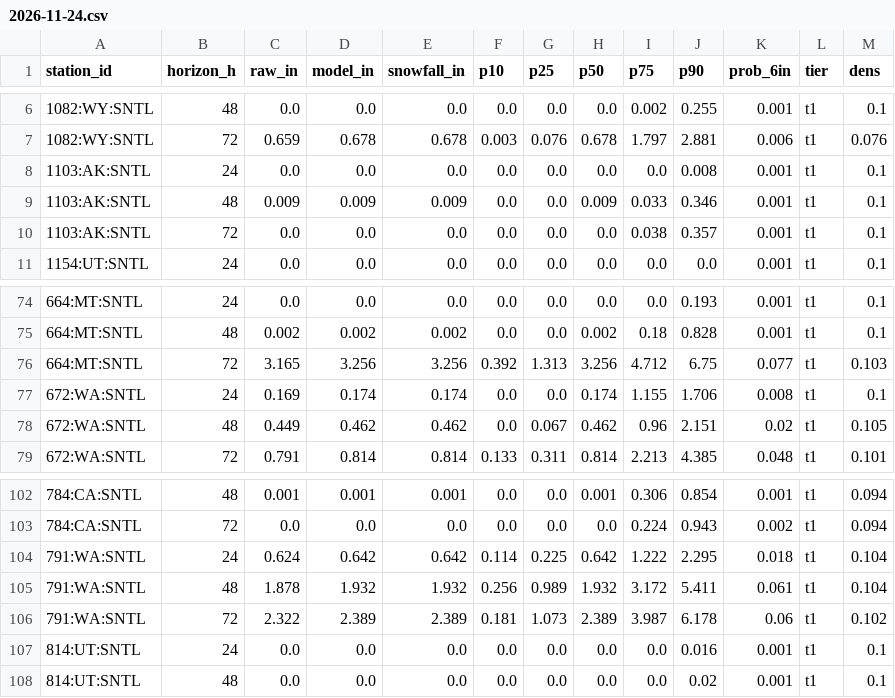
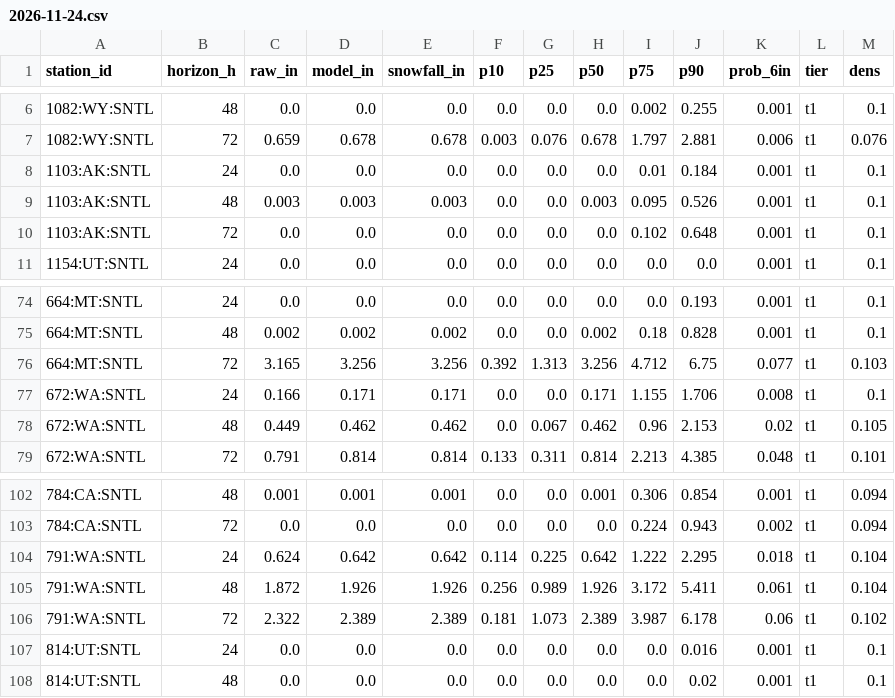
Before and after one commit to andrewnakas/open-powder-ml, a CSV file: history/stations/2026-11-24.csv, drawn as a sheet; only a part is shown, gaps mark what is left out.

```diff
--- a/history/stations/2026-11-24.csv
+++ b/history/stations/2026-11-24.csv
@@ -7,5 +7,5 @@ station_id,horizon_h,raw_in,model_in,snowfall_in,p10,p25,p50,p75,p90,prob_6in,ti
 1082:WY:SNTL,72,0.659,0.678,0.678,0.003,0.076,0.678,1.797,2.881,0.006,t1,0.076
-1103:AK:SNTL,24,0.0,0.0,0.0,0.0,0.0,0.0,0.0,0.008,0.001,t1,0.1
-1103:AK:SNTL,48,0.009,0.009,0.009,0.0,0.0,0.009,0.033,0.346,0.001,t1,0.1
-1103:AK:SNTL,72,0.0,0.0,0.0,0.0,0.0,0.0,0.038,0.357,0.001,t1,0.1
+1103:AK:SNTL,24,0.0,0.0,0.0,0.0,0.0,0.0,0.01,0.184,0.001,t1,0.1
+1103:AK:SNTL,48,0.003,0.003,0.003,0.0,0.0,0.003,0.095,0.526,0.001,t1,0.1
+1103:AK:SNTL,72,0.0,0.0,0.0,0.0,0.0,0.0,0.102,0.648,0.001,t1,0.1
 1154:UT:SNTL,24,0.0,0.0,0.0,0.0,0.0,0.0,0.0,0.0,0.001,t1,0.1
@@ -76,4 +76,4 @@ station_id,horizon_h,raw_in,model_in,snowfall_in,p10,p25,p50,p75,p90,prob_6in,ti
 664:MT:SNTL,72,3.165,3.256,3.256,0.392,1.313,3.256,4.712,6.75,0.077,t1,0.103
-672:WA:SNTL,24,0.169,0.174,0.174,0.0,0.0,0.174,1.155,1.706,0.008,t1,0.1
-672:WA:SNTL,48,0.449,0.462,0.462,0.0,0.067,0.462,0.96,2.151,0.02,t1,0.105
+672:WA:SNTL,24,0.166,0.171,0.171,0.0,0.0,0.171,1.155,1.706,0.008,t1,0.1
+672:WA:SNTL,48,0.449,0.462,0.462,0.0,0.067,0.462,0.96,2.153,0.02,t1,0.105
 672:WA:SNTL,72,0.791,0.814,0.814,0.133,0.311,0.814,2.213,4.385,0.048,t1,0.101
@@ -104,3 +104,3 @@ station_id,horizon_h,raw_in,model_in,snowfall_in,p10,p25,p50,p75,p90,prob_6in,ti
 791:WA:SNTL,24,0.624,0.642,0.642,0.114,0.225,0.642,1.222,2.295,0.018,t1,0.104
-791:WA:SNTL,48,1.878,1.932,1.932,0.256,0.989,1.932,3.172,5.411,0.061,t1,0.104
+791:WA:SNTL,48,1.872,1.926,1.926,0.256,0.989,1.926,3.172,5.411,0.061,t1,0.104
 791:WA:SNTL,72,2.322,2.389,2.389,0.181,1.073,2.389,3.987,6.178,0.06,t1,0.102
```
Also changed, not shown: 2 other files.
